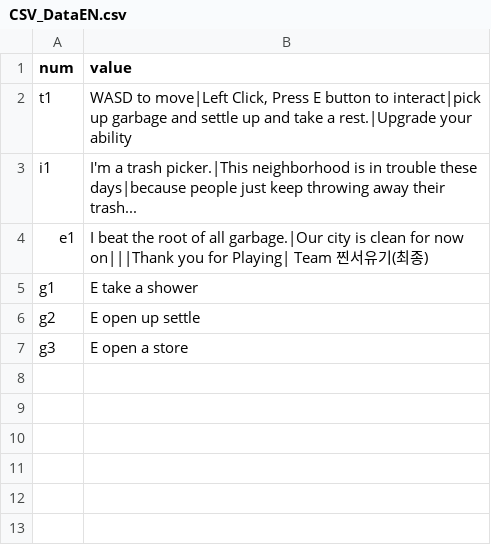
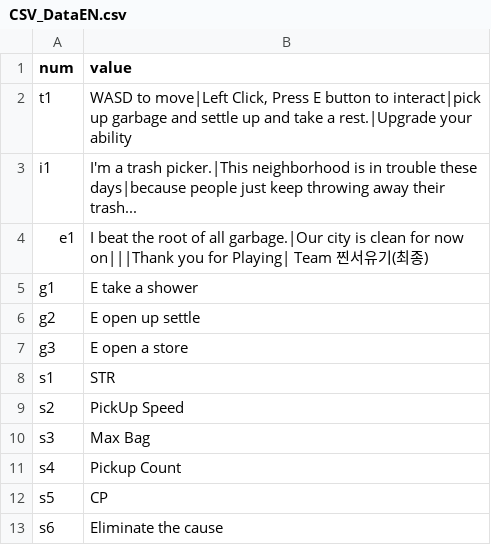
Before and after one commit to meruciiiii/3D_Project_GarbageCollector, a CSV file: Assets/Resources/B/CSV_DataEN.csv, drawn as a sheet.

```diff
--- a/Assets/Resources/B/CSV_DataEN.csv
+++ b/Assets/Resources/B/CSV_DataEN.csv
@@ -7 +7,7 @@ g2,E  open up settle
 g3,E  open a store
+s1,STR
+s2,PickUp Speed
+s3,Max Bag
+s4,Pickup Count
+s5,CP
+s6,Eliminate the cause
```
Also changed, not shown: Assets/Resources/B/CSV_DataKR.csv, 2 other files.
